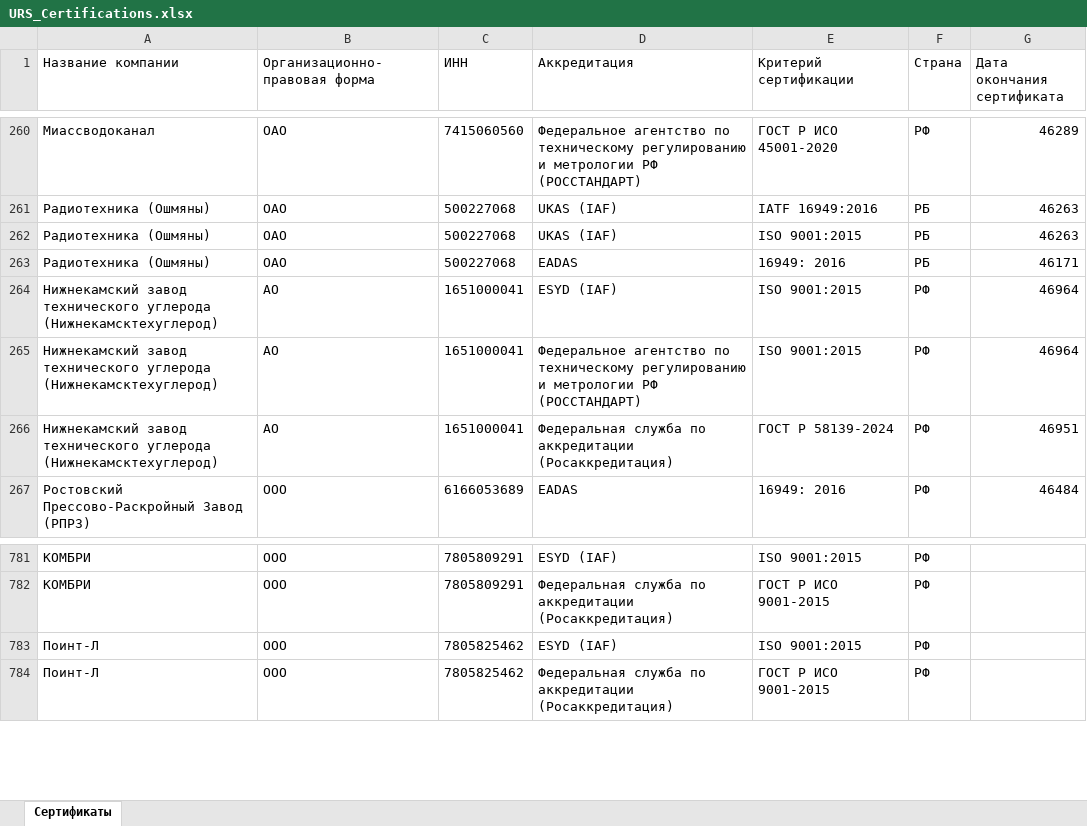
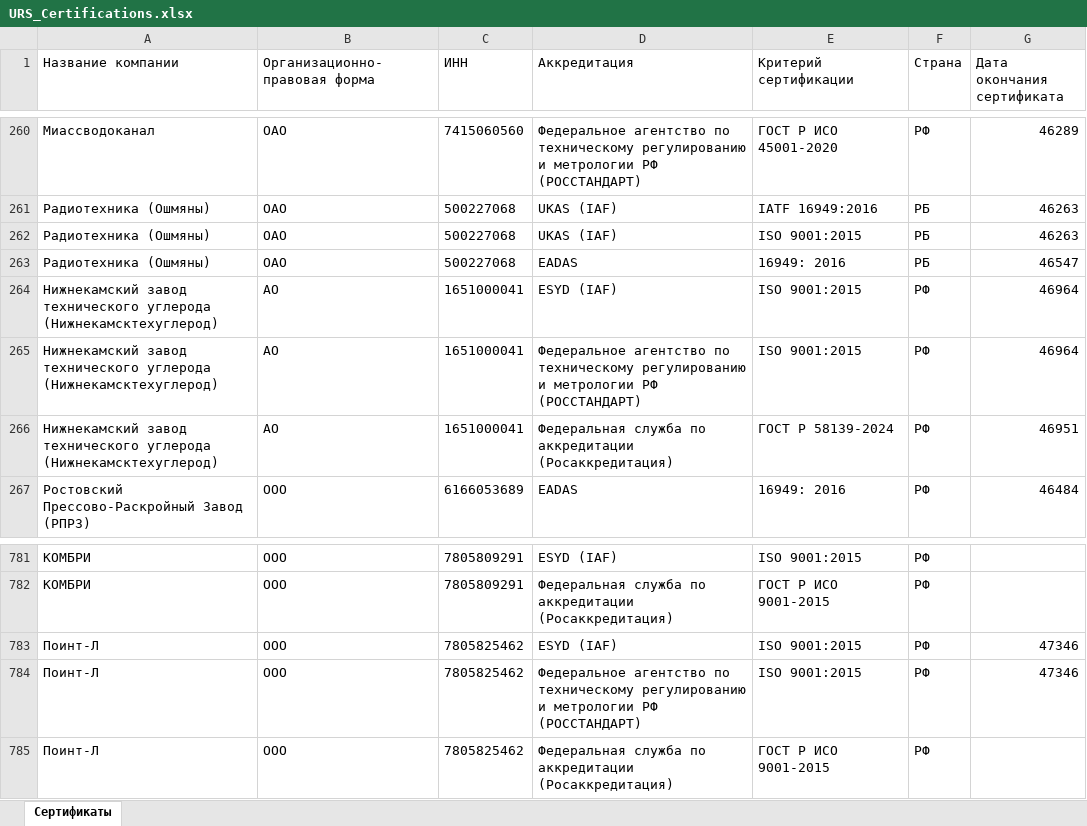
Before and after one commit to LegendaCR/Legendacompany, an Excel workbook: sites/URS/URS_Certifications/URS_Certifications.xlsx, sheet Сертификаты, drawn as a sheet; only a part is shown, gaps mark what is left out; values as stored, in another font and other column widths than the file's, no borders; the diff names each change by its address in the sheet, - before the commit and + after, or states it on an @@ line.

Commit message:
chore(tilda): обновление URS_Certifications.xlsx

```diff
--- a/sites/URS/URS_Certifications/URS_Certifications.xlsx (sheet Сертификаты)
+++ b/sites/URS/URS_Certifications/URS_Certifications.xlsx (sheet Сертификаты)
-G263 (Дата окончания сертификата): 46171
+G263 (Дата окончания сертификата): 46547
-G783 (Дата окончания сертификата): (empty)
+G783 (Дата окончания сертификата): 47346
+row 784: Поинт-Л | ООО | 7805825462 | Федеральное агентство по техническому регулированию и метрологии РФ (РОССТАНДАРТ) | ISO 9001:2015 | РФ | 47346
```
